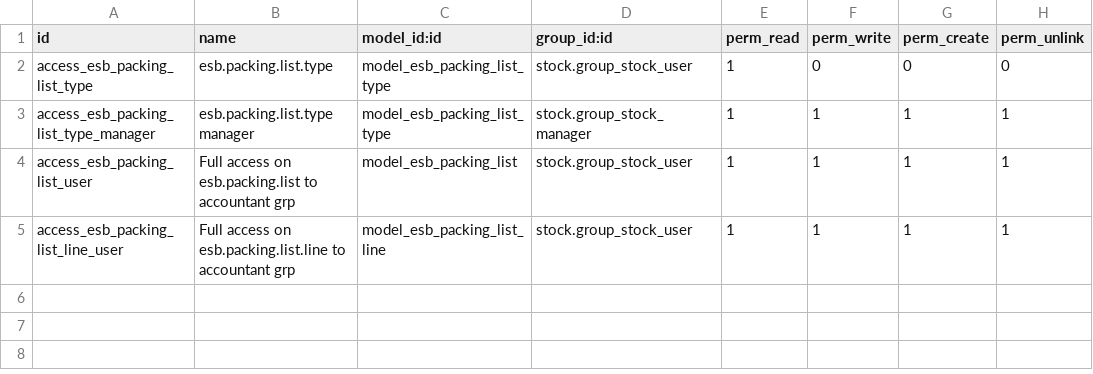
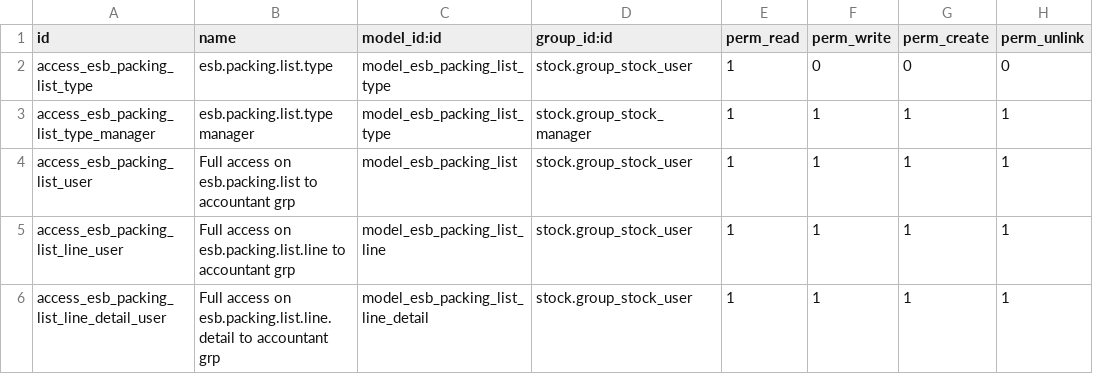
Before and after one commit to ecosoft-odoo/esb, a CSV file: esb/packing_list/security/ir.model.access.csv, drawn as a sheet.

Commit message:
[13.0][FIX] ESB: packing_list, form

```diff
--- a/esb/packing_list/security/ir.model.access.csv
+++ b/esb/packing_list/security/ir.model.access.csv
@@ -5 +5,2 @@ access_esb_packing_list_user,Full access on esb.packing.list to accountant grp,m
 access_esb_packing_list_line_user,Full access on esb.packing.list.line to accountant grp,model_esb_packing_list_line,stock.group_stock_user,1,1,1,1
+access_esb_packing_list_line_detail_user,Full access on esb.packing.list.line.detail to accountant grp,model_esb_packing_list_line_detail,stock.group_stock_user,1,1,1,1
```
Also changed, not shown: 26 other files.
